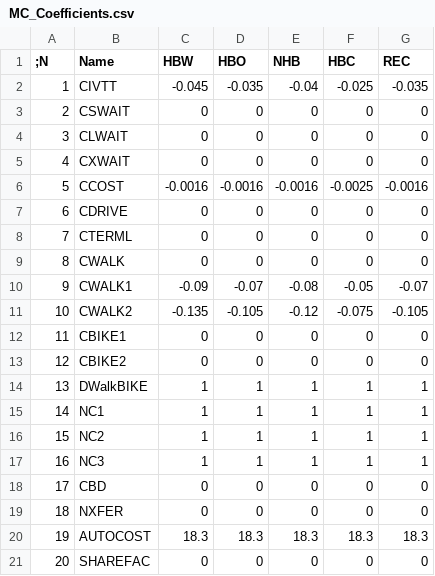
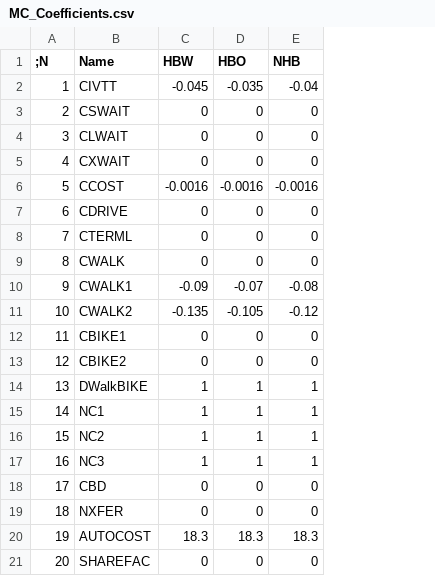
Before and after one commit to byu-transpolab/ustm_resiliency, a CSV file: params/MC_Coefficients.csv, drawn as a sheet; the diff names each change by its address in the sheet, - before the commit and + after, or states it on an @@ line.

```diff
--- a/params/MC_Coefficients.csv
+++ b/params/MC_Coefficients.csv
-column F (HBC), rows 2-21: -0.025 | 0 | 0 | 0 | -0.0025 | 0 | 0 | 0 | -0.05 | -0.075 | 0 | 0 | 1 | 1 | 1 | 1 | 0 | 0 | 18.3 | 0
-column G (REC), rows 2-21: -0.035 | 0 | 0 | 0 | -0.0016 | 0 | 0 | 0 | -0.07 | -0.105 | 0 | 0 | 1 | 1 | 1 | 1 | 0 | 0 | 18.3 | 0
```
Also changed, not shown: 20 other files.
